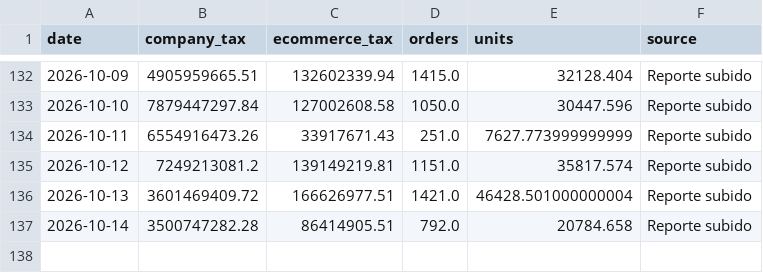
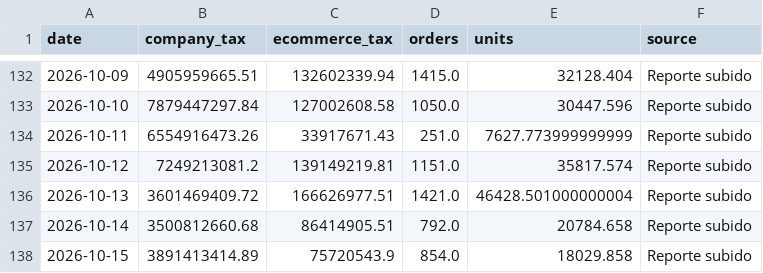
Before and after one commit to 2026-Masonline/masonline-dashboard, a CSV file: data.csv, drawn as a sheet; only a part is shown, gaps mark what is left out.

Commit message:
Actualizar datos ecommerce - Mes en curso

```diff
--- a/data.csv
+++ b/data.csv
@@ -136,2 +136,3 @@ date,company_tax,ecommerce_tax,orders,units,source
 2026-10-13,3601469409.72,166626977.51,1421.0,46428.501000000004,Reporte subido
-2026-10-14,3500747282.28,86414905.51,792.0,20784.658,Reporte subido
+2026-10-14,3500812660.68,86414905.51,792.0,20784.658,Reporte subido
+2026-10-15,3891413414.89,75720543.9,854.0,18029.858,Reporte subido
```
